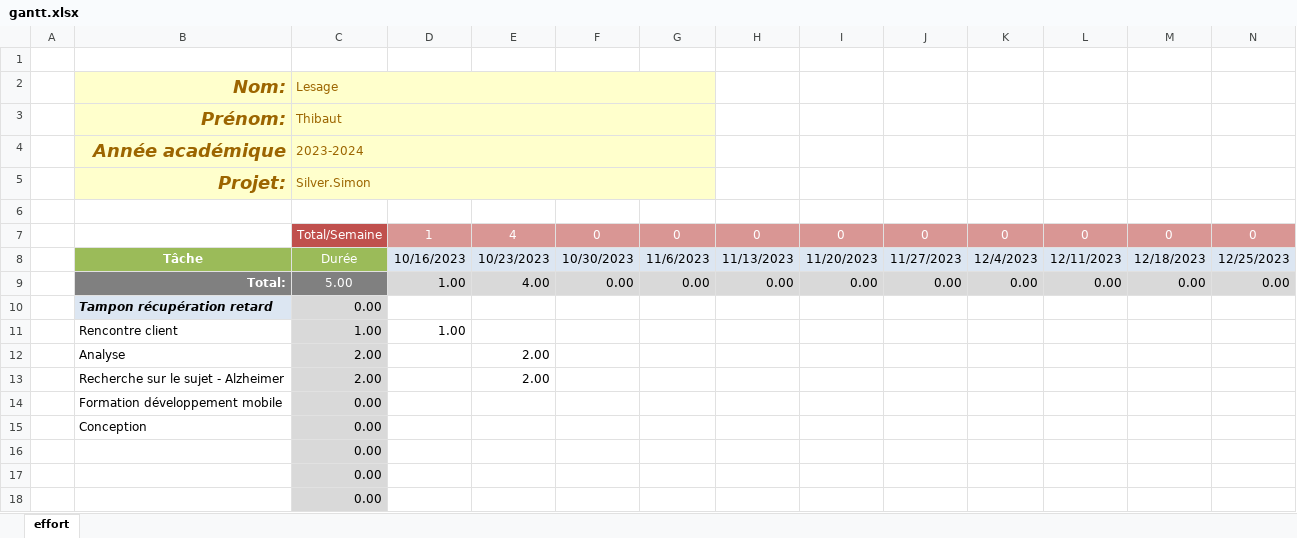
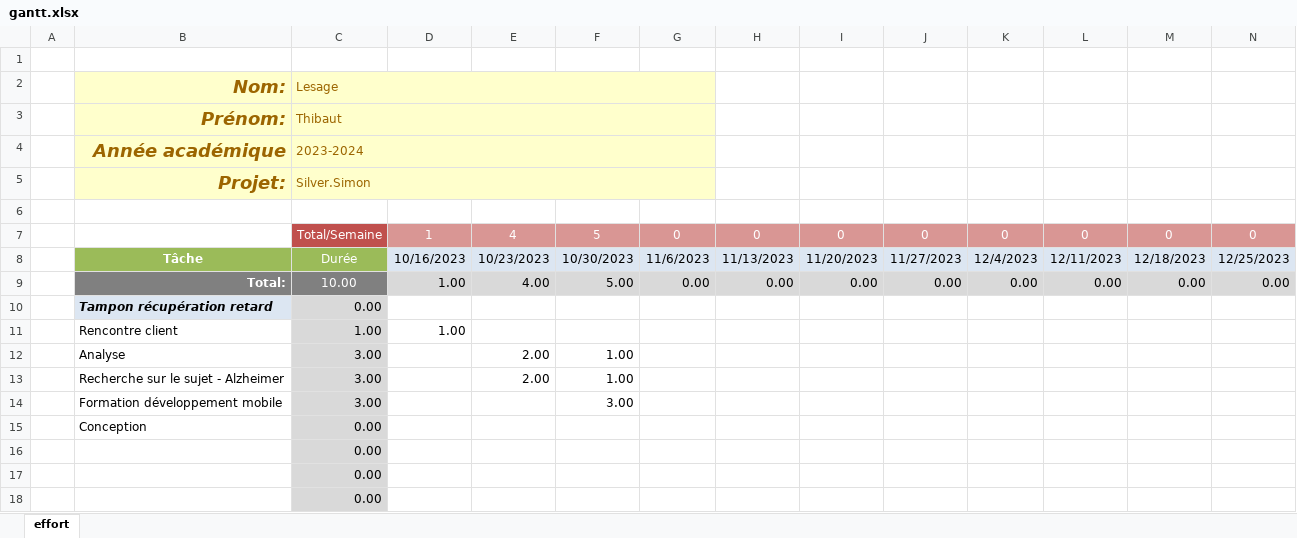
Before and after one commit to ThibLes/INFOB318-Projet-indiv-Silver.simon, an Excel workbook: planning/gantt.xlsx, sheet effort, drawn as a sheet; only a part is shown; values as stored, in another font and other column widths than the file's, no borders; conditional formats not drawn; removed rows and columns are numbered as before the commit, all else as after; rows hold the shown columns only; the diff names each change by its address in the sheet, - before the commit and + after, or states it on an @@ line.

Commit message:
update planning

```diff
--- a/planning/gantt.xlsx (sheet effort)
+++ b/planning/gantt.xlsx (sheet effort)
-F7: 0
+F7: 5
-C9 (Lesage): 5.00
+C9 (Lesage): 10.00
-F9: 0.00
+F9: 5.00
-C12:C13 (Lesage): 2.00
+C12:C13 (Lesage): 3.00
-F12:F13: (empty)
+F12:F13: 1.00
-row 14:  | Formation développement mobile | 0.00
+row 14:  | Formation développement mobile | 3.00 |  |  | 3.00
```
